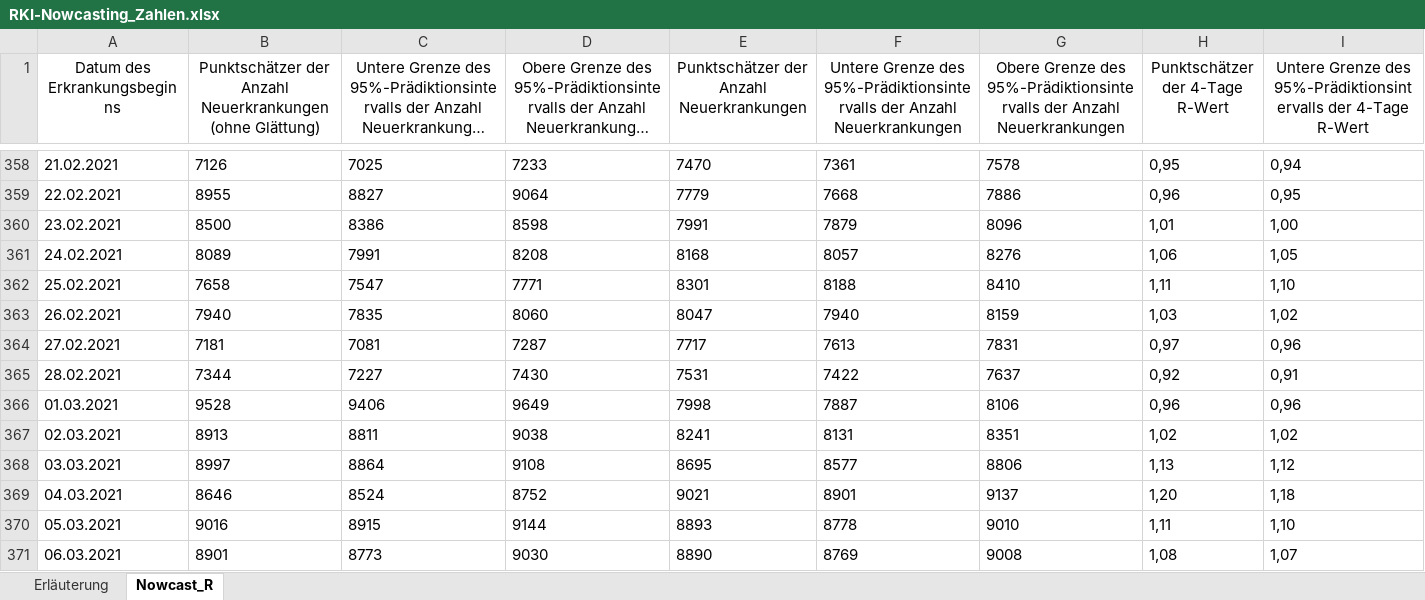
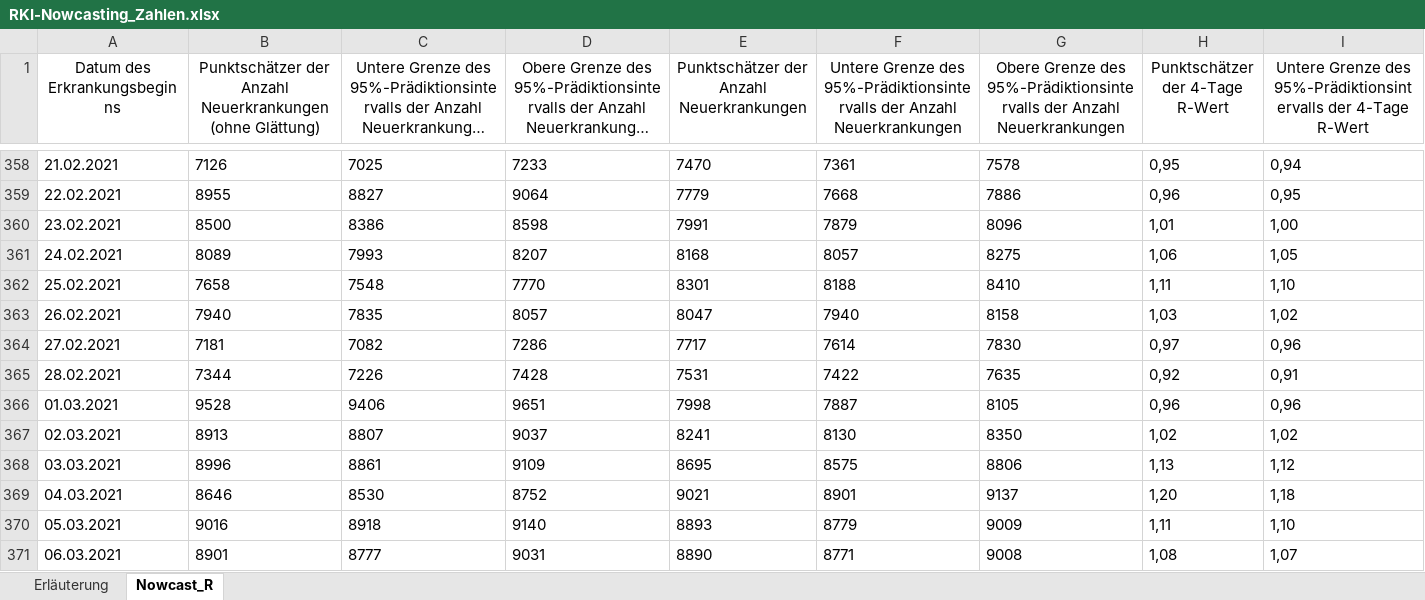
Before and after one commit to ofenloch/rki-data-evaluation, an Excel workbook: rki-data/RKI-Nowcasting_Zahlen.xlsx, sheet Nowcast_R, drawn as a sheet; only a part is shown, gaps mark what is left out; long unchanged cells end in …; values as stored, in another font and other column widths than the file's, no borders; the diff covers the shown part only; the diff names each change by its address in the sheet, - before the commit and + after, or states it on an @@ line.

Commit message:
/home/ofenloch/workspaces/COVID19/rki-data-evaluation/getRKIData.sh: add data automatically downloaded at 2021-05-02--05-03-01

```diff
--- a/rki-data/RKI-Nowcasting_Zahlen.xlsx (sheet Nowcast_R)
+++ b/rki-data/RKI-Nowcasting_Zahlen.xlsx (sheet Nowcast_R)
-C361: 7991
+C361: 7993
-D361: 8208
+D361: 8207
-G361: 8276
+G361: 8275
-C362: 7547
+C362: 7548
-D362: 7771
+D362: 7770
-D363: 8060
+D363: 8057
-G363: 8159
+G363: 8158
-C364: 7081
+C364: 7082
-D364: 7287
+D364: 7286
-F364: 7613
+F364: 7614
-G364: 7831
+G364: 7830
-C365: 7227
+C365: 7226
-D365: 7430
+D365: 7428
-G365: 7637
+G365: 7635
-D366: 9649
+D366: 9651
-G366: 8106
+G366: 8105
-C367: 8811
+C367: 8807
-D367: 9038
+D367: 9037
-F367: 8131
+F367: 8130
-G367: 8351
+G367: 8350
-B368: 8997
+B368: 8996
-C368: 8864
+C368: 8861
-D368: 9108
+D368: 9109
-F368: 8577
+F368: 8575
-C369: 8524
+C369: 8530
-C370: 8915
+C370: 8918
-D370: 9144
+D370: 9140
-F370: 8778
+F370: 8779
-G370: 9010
+G370: 9009
-C371: 8773
+C371: 8777
-D371: 9030
+D371: 9031
-F371: 8769
+F371: 8771
```
Also changed, not shown: 1 added row and 347 edited cells elsewhere in this sheet, sheet Erläuterung.
